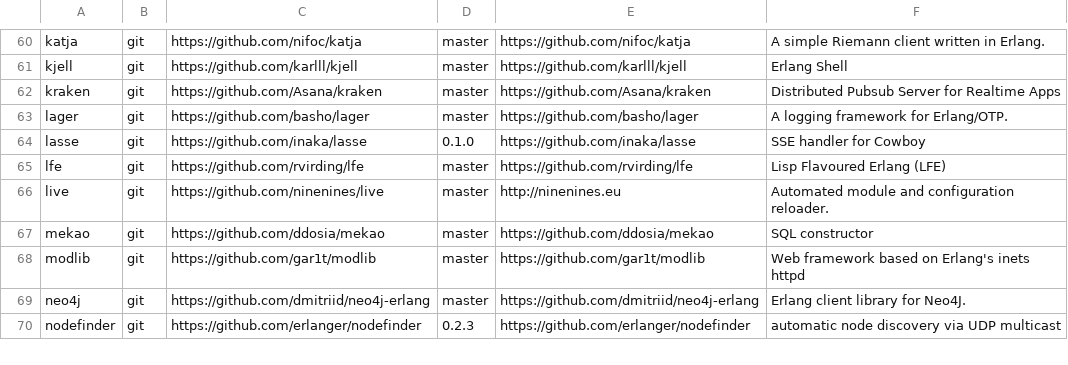
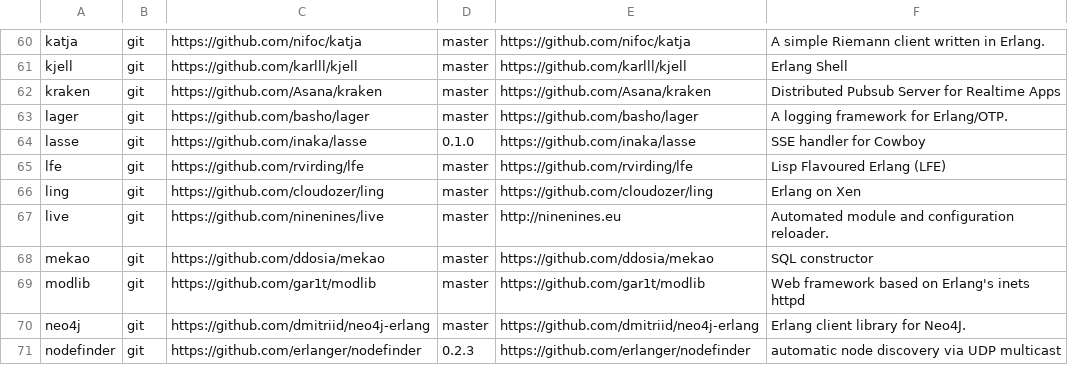
Before and after one commit to ninenines/erlang.mk, a TSV file: packages.v2.tsv, drawn as a sheet; only a part is shown, gaps mark what is left out.

Commit message:
Add package ling to the index

```diff
--- a/packages.v2.tsv
+++ b/packages.v2.tsv
@@ -65,2 +65,3 @@ lasse	git	https://github.com/inaka/lasse	0.1.0	https://github.com/inaka/lasse	SS
 lfe	git	https://github.com/rvirding/lfe	master	https://github.com/rvirding/lfe	Lisp Flavoured Erlang (LFE)
+ling	git	https://github.com/cloudozer/ling	master	https://github.com/cloudozer/ling	Erlang on Xen
 live	git	https://github.com/ninenines/live	master	http://ninenines.eu	Automated module and configuration reloader.
```
Also changed, not shown: packages.v1.tsv, 1 other file.
